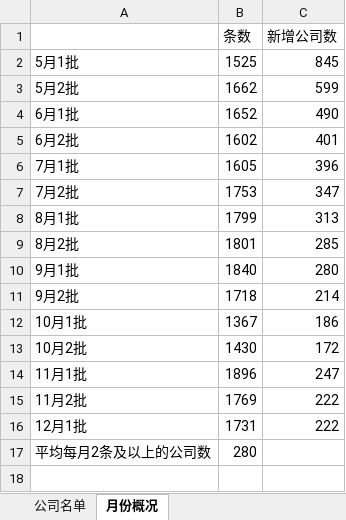
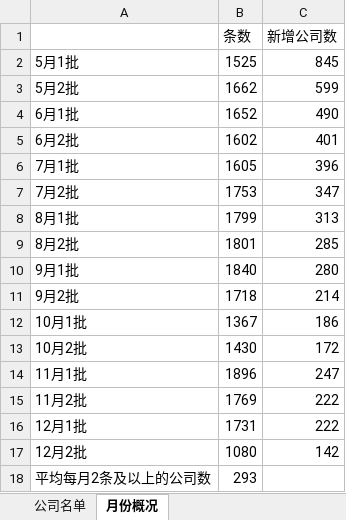
Before and after one commit to hanjc1993/luohu_rencai, an Excel workbook: 人才引进统计.xlsx, sheet 月份概况, drawn as a sheet; values as stored, in another font and other column widths than the file's, no borders; addresses are those after the commit; the diff names each change by its address in the sheet, - before the commit and + after, or states it on an @@ line.

```diff
--- a/人才引进统计.xlsx (sheet 月份概况)
+++ b/人才引进统计.xlsx (sheet 月份概况)
+row 17: 12月2批 | 1080 | 142
-B18 (条数): 280
+B18 (条数): 293
```
Also changed, not shown: sheet 公司名单, 人才引进公示.xlsx.
